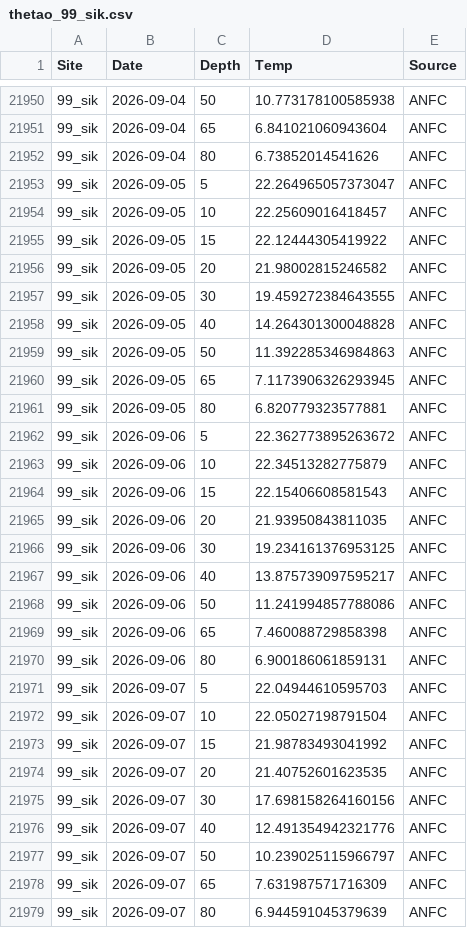
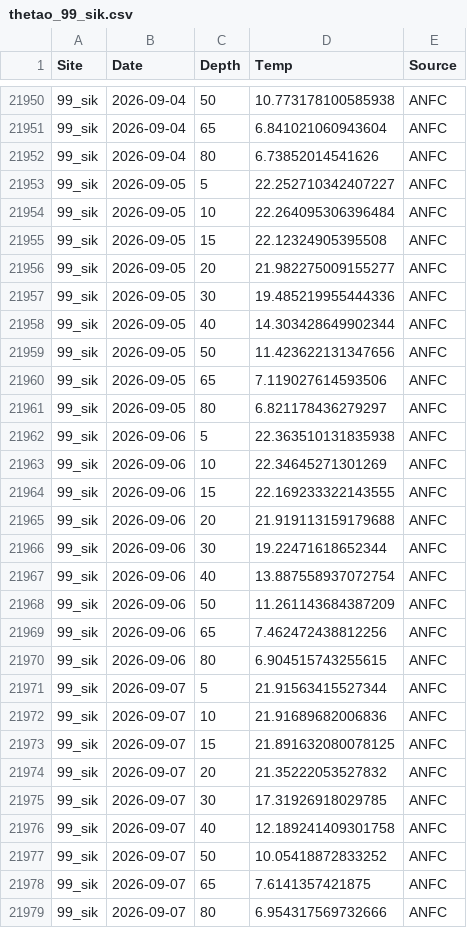
Before and after one commit to sharkbot952/temp_test5, a CSV file: data/cmem/thetao/thetao_99_sik.csv, drawn as a sheet; only a part is shown, gaps mark what is left out; the diff covers the shown part only.

```diff
--- a/data/cmem/thetao/thetao_99_sik.csv
+++ b/data/cmem/thetao/thetao_99_sik.csv
@@ -21952,28 +21952,28 @@
 99_sik,2026-09-04,80,6.73852014541626,ANFC
-99_sik,2026-09-05,5,22.264965057373047,ANFC
-99_sik,2026-09-05,10,22.25609016418457,ANFC
-99_sik,2026-09-05,15,22.12444305419922,ANFC
-99_sik,2026-09-05,20,21.98002815246582,ANFC
-99_sik,2026-09-05,30,19.459272384643555,ANFC
-99_sik,2026-09-05,40,14.264301300048828,ANFC
-99_sik,2026-09-05,50,11.392285346984863,ANFC
-99_sik,2026-09-05,65,7.1173906326293945,ANFC
-99_sik,2026-09-05,80,6.820779323577881,ANFC
-99_sik,2026-09-06,5,22.362773895263672,ANFC
-99_sik,2026-09-06,10,22.34513282775879,ANFC
-99_sik,2026-09-06,15,22.15406608581543,ANFC
-99_sik,2026-09-06,20,21.93950843811035,ANFC
-99_sik,2026-09-06,30,19.234161376953125,ANFC
-99_sik,2026-09-06,40,13.875739097595217,ANFC
-99_sik,2026-09-06,50,11.241994857788086,ANFC
-99_sik,2026-09-06,65,7.460088729858398,ANFC
-99_sik,2026-09-06,80,6.900186061859131,ANFC
-99_sik,2026-09-07,5,22.04944610595703,ANFC
-99_sik,2026-09-07,10,22.05027198791504,ANFC
-99_sik,2026-09-07,15,21.98783493041992,ANFC
-99_sik,2026-09-07,20,21.40752601623535,ANFC
-99_sik,2026-09-07,30,17.698158264160156,ANFC
-99_sik,2026-09-07,40,12.491354942321776,ANFC
-99_sik,2026-09-07,50,10.239025115966797,ANFC
-99_sik,2026-09-07,65,7.631987571716309,ANFC
-99_sik,2026-09-07,80,6.944591045379639,ANFC
+99_sik,2026-09-05,5,22.252710342407227,ANFC
+99_sik,2026-09-05,10,22.264095306396484,ANFC
+99_sik,2026-09-05,15,22.12324905395508,ANFC
+99_sik,2026-09-05,20,21.982275009155277,ANFC
+99_sik,2026-09-05,30,19.485219955444336,ANFC
+99_sik,2026-09-05,40,14.303428649902344,ANFC
+99_sik,2026-09-05,50,11.423622131347656,ANFC
+99_sik,2026-09-05,65,7.119027614593506,ANFC
+99_sik,2026-09-05,80,6.821178436279297,ANFC
+99_sik,2026-09-06,5,22.363510131835938,ANFC
+99_sik,2026-09-06,10,22.34645271301269,ANFC
+99_sik,2026-09-06,15,22.169233322143555,ANFC
+99_sik,2026-09-06,20,21.919113159179688,ANFC
+99_sik,2026-09-06,30,19.22471618652344,ANFC
+99_sik,2026-09-06,40,13.887558937072754,ANFC
+99_sik,2026-09-06,50,11.261143684387209,ANFC
+99_sik,2026-09-06,65,7.462472438812256,ANFC
+99_sik,2026-09-06,80,6.904515743255615,ANFC
+99_sik,2026-09-07,5,21.91563415527344,ANFC
+99_sik,2026-09-07,10,21.91689682006836,ANFC
+99_sik,2026-09-07,15,21.891632080078125,ANFC
+99_sik,2026-09-07,20,21.35222053527832,ANFC
+99_sik,2026-09-07,30,17.31926918029785,ANFC
+99_sik,2026-09-07,40,12.189241409301758,ANFC
+99_sik,2026-09-07,50,10.05418872833252,ANFC
+99_sik,2026-09-07,65,7.6141357421875,ANFC
+99_sik,2026-09-07,80,6.954317569732666,ANFC
```
Also changed, not shown: 9 added rows and 45 edited cells elsewhere in this file, data/cmem/chl/chl_97_dat.csv, data/cmem/chl/chl_98_osh.csv, 9 other files.
